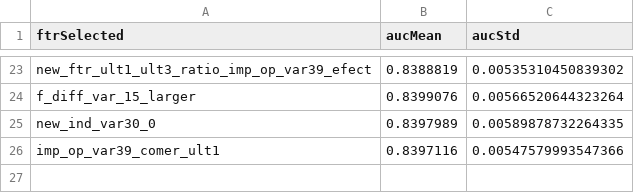
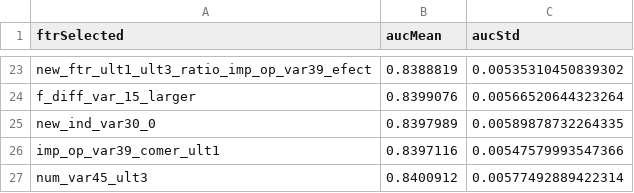
Before and after one commit to mingsnu/stat502kaggle, a CSV file: User/weicheng/tuning/Hexie/hexiehao_R10.csv (was User/weicheng/tuning/hexiehao_R10.csv), drawn as a sheet; only a part is shown, gaps mark what is left out; the diff names each change by its address in the sheet, - before the commit and + after, or states it on an @@ line.

```diff
--- a/User/weicheng/tuning/hexiehao_R10.csv
+++ b/User/weicheng/tuning/Hexie/hexiehao_R10.csv
+row 27: num_var45_ult3 | 0.8400912 | 0.00577492889422314
```
Also changed, not shown: 9 other files.
